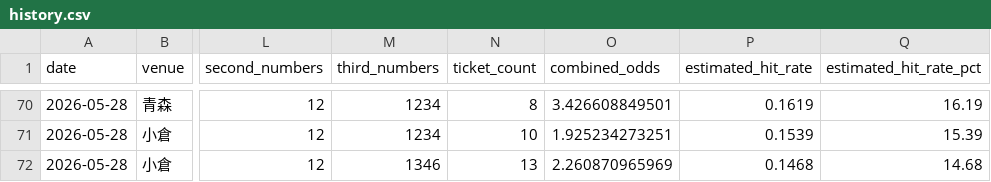
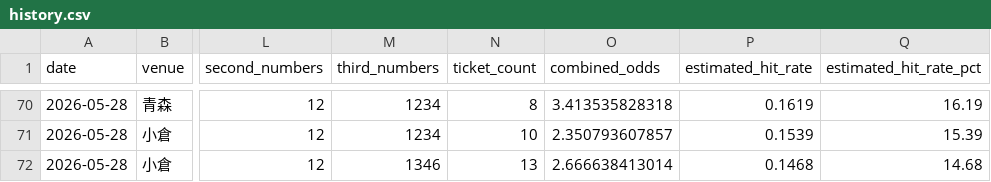
Before and after one commit to t-nonomura/keirin-ai-forward-report, a CSV file: data/history.csv, drawn as a sheet; only a part is shown, gaps mark what is left out; the diff covers the shown part only; the diff names each change by its address in the sheet, - before the commit and + after, or states it on an @@ line.

```diff
--- a/data/history.csv
+++ b/data/history.csv
-O70 (combined_odds): 3.426608849501
+O70 (combined_odds): 3.413535828318
-O71 (combined_odds): 1.925234273251
+O71 (combined_odds): 2.350793607857
-O72 (combined_odds): 2.260870965969
+O72 (combined_odds): 2.666638413014
```
Also changed, not shown: 36 edited cells elsewhere in this file, data/live_state/2026-05-28/settled_predictions.csv, 6 other files.
